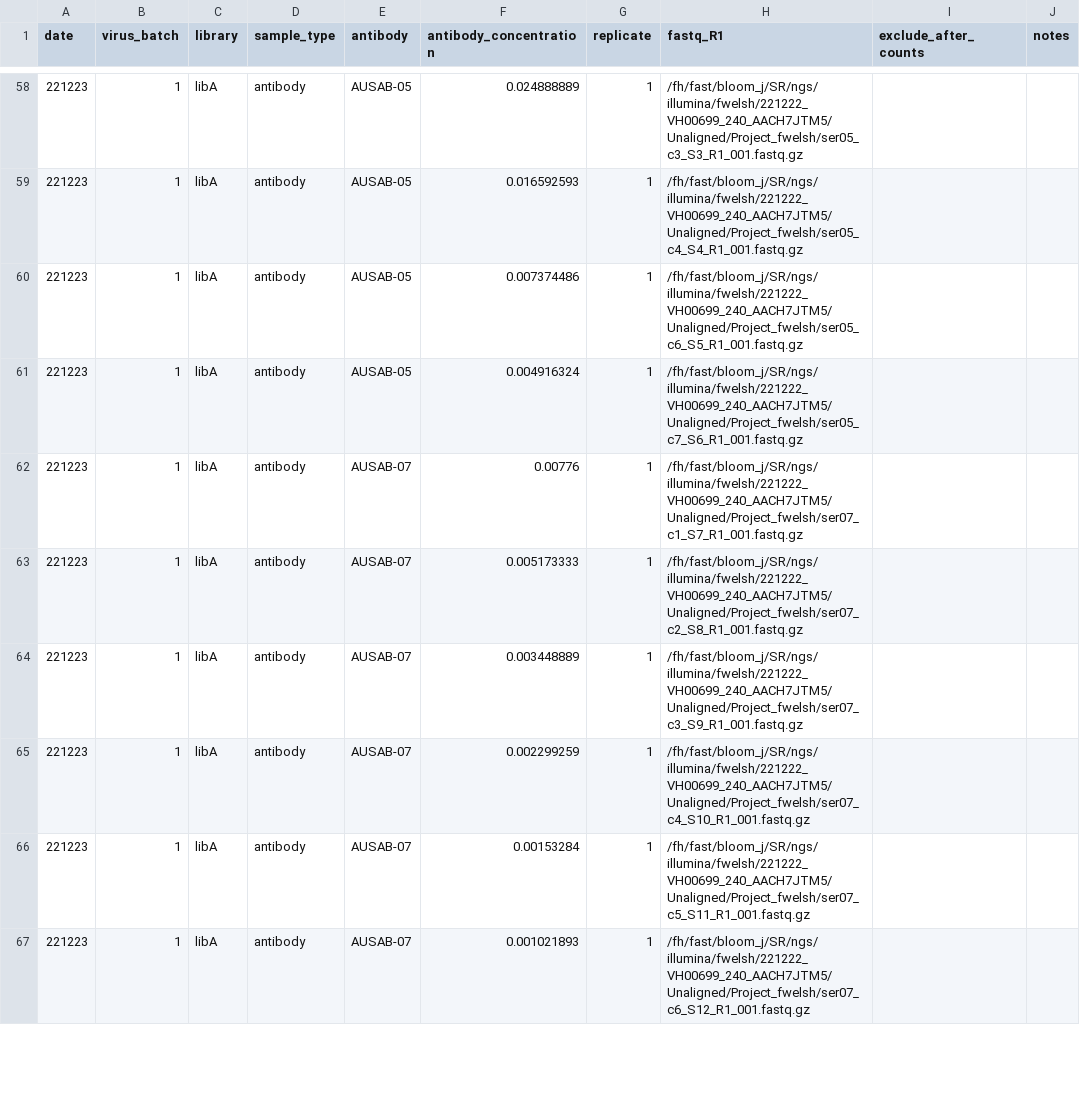
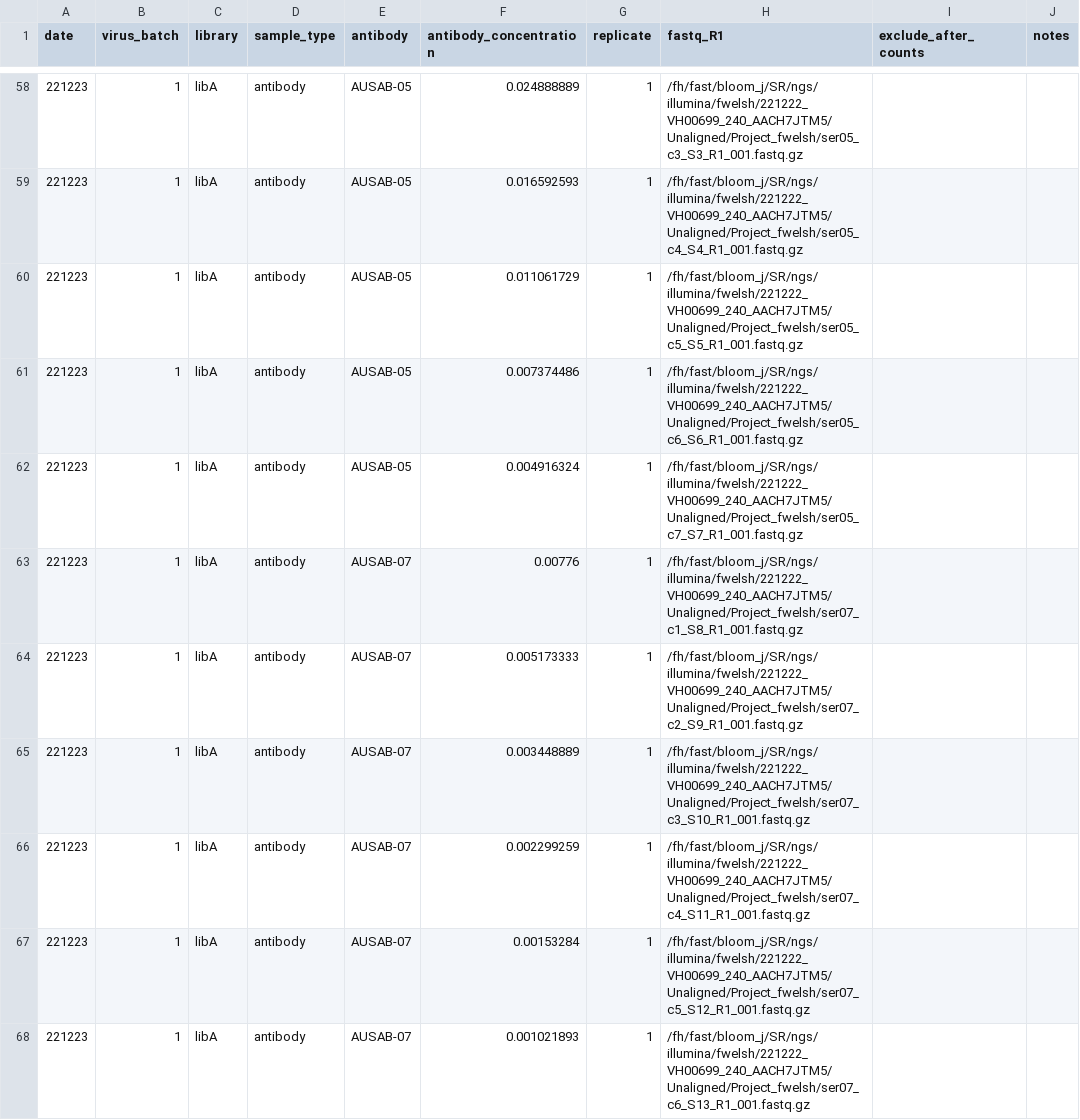
Before and after one commit to sorsinelli/flu_h3_hk19_dms_ic50, a CSV file: data/barcode_runs.csv, drawn as a sheet; only a part is shown, gaps mark what is left out; the diff covers the shown part only.

Commit message:
update with correctly demuxed samples

```diff
--- a/data/barcode_runs.csv
+++ b/data/barcode_runs.csv
@@ -59,9 +59,10 @@ date,virus_batch,library,sample_type,antibody,antibody_concentration,replicate,f
 221223,1,libA,antibody,AUSAB-05,0.016592593,1,/fh/fast/bloom_j/SR/ngs/illumina/fwelsh/221222_VH00699_240_AACH7JTM5/Unaligned/Project_fwelsh/ser05_c4_S4_R1_001.fastq.gz,,
-221223,1,libA,antibody,AUSAB-05,0.007374486,1,/fh/fast/bloom_j/SR/ngs/illumina/fwelsh/221222_VH00699_240_AACH7JTM5/Unaligned/Project_fwelsh/ser05_c6_S5_R1_001.fastq.gz,,
-221223,1,libA,antibody,AUSAB-05,0.004916324,1,/fh/fast/bloom_j/SR/ngs/illumina/fwelsh/221222_VH00699_240_AACH7JTM5/Unaligned/Project_fwelsh/ser05_c7_S6_R1_001.fastq.gz,,
-221223,1,libA,antibody,AUSAB-07,0.00776,1,/fh/fast/bloom_j/SR/ngs/illumina/fwelsh/221222_VH00699_240_AACH7JTM5/Unaligned/Project_fwelsh/ser07_c1_S7_R1_001.fastq.gz,,
-221223,1,libA,antibody,AUSAB-07,0.005173333,1,/fh/fast/bloom_j/SR/ngs/illumina/fwelsh/221222_VH00699_240_AACH7JTM5/Unaligned/Project_fwelsh/ser07_c2_S8_R1_001.fastq.gz,,
-221223,1,libA,antibody,AUSAB-07,0.003448889,1,/fh/fast/bloom_j/SR/ngs/illumina/fwelsh/221222_VH00699_240_AACH7JTM5/Unaligned/Project_fwelsh/ser07_c3_S9_R1_001.fastq.gz,,
-221223,1,libA,antibody,AUSAB-07,0.002299259,1,/fh/fast/bloom_j/SR/ngs/illumina/fwelsh/221222_VH00699_240_AACH7JTM5/Unaligned/Project_fwelsh/ser07_c4_S10_R1_001.fastq.gz,,
-221223,1,libA,antibody,AUSAB-07,0.00153284,1,/fh/fast/bloom_j/SR/ngs/illumina/fwelsh/221222_VH00699_240_AACH7JTM5/Unaligned/Project_fwelsh/ser07_c5_S11_R1_001.fastq.gz,,
-221223,1,libA,antibody,AUSAB-07,0.001021893,1,/fh/fast/bloom_j/SR/ngs/illumina/fwelsh/221222_VH00699_240_AACH7JTM5/Unaligned/Project_fwelsh/ser07_c6_S12_R1_001.fastq.gz,,
+221223,1,libA,antibody,AUSAB-05,0.011061729,1,/fh/fast/bloom_j/SR/ngs/illumina/fwelsh/221222_VH00699_240_AACH7JTM5/Unaligned/Project_fwelsh/ser05_c5_S5_R1_001.fastq.gz,,
+221223,1,libA,antibody,AUSAB-05,0.007374486,1,/fh/fast/bloom_j/SR/ngs/illumina/fwelsh/221222_VH00699_240_AACH7JTM5/Unaligned/Project_fwelsh/ser05_c6_S6_R1_001.fastq.gz,,
+221223,1,libA,antibody,AUSAB-05,0.004916324,1,/fh/fast/bloom_j/SR/ngs/illumina/fwelsh/221222_VH00699_240_AACH7JTM5/Unaligned/Project_fwelsh/ser05_c7_S7_R1_001.fastq.gz,,
+221223,1,libA,antibody,AUSAB-07,0.00776,1,/fh/fast/bloom_j/SR/ngs/illumina/fwelsh/221222_VH00699_240_AACH7JTM5/Unaligned/Project_fwelsh/ser07_c1_S8_R1_001.fastq.gz,,
+221223,1,libA,antibody,AUSAB-07,0.005173333,1,/fh/fast/bloom_j/SR/ngs/illumina/fwelsh/221222_VH00699_240_AACH7JTM5/Unaligned/Project_fwelsh/ser07_c2_S9_R1_001.fastq.gz,,
+221223,1,libA,antibody,AUSAB-07,0.003448889,1,/fh/fast/bloom_j/SR/ngs/illumina/fwelsh/221222_VH00699_240_AACH7JTM5/Unaligned/Project_fwelsh/ser07_c3_S10_R1_001.fastq.gz,,
+221223,1,libA,antibody,AUSAB-07,0.002299259,1,/fh/fast/bloom_j/SR/ngs/illumina/fwelsh/221222_VH00699_240_AACH7JTM5/Unaligned/Project_fwelsh/ser07_c4_S11_R1_001.fastq.gz,,
+221223,1,libA,antibody,AUSAB-07,0.00153284,1,/fh/fast/bloom_j/SR/ngs/illumina/fwelsh/221222_VH00699_240_AACH7JTM5/Unaligned/Project_fwelsh/ser07_c5_S12_R1_001.fastq.gz,,
+221223,1,libA,antibody,AUSAB-07,0.001021893,1,/fh/fast/bloom_j/SR/ngs/illumina/fwelsh/221222_VH00699_240_AACH7JTM5/Unaligned/Project_fwelsh/ser07_c6_S13_R1_001.fastq.gz,,
```
Also changed, not shown: 9 edited cells elsewhere in this file.
